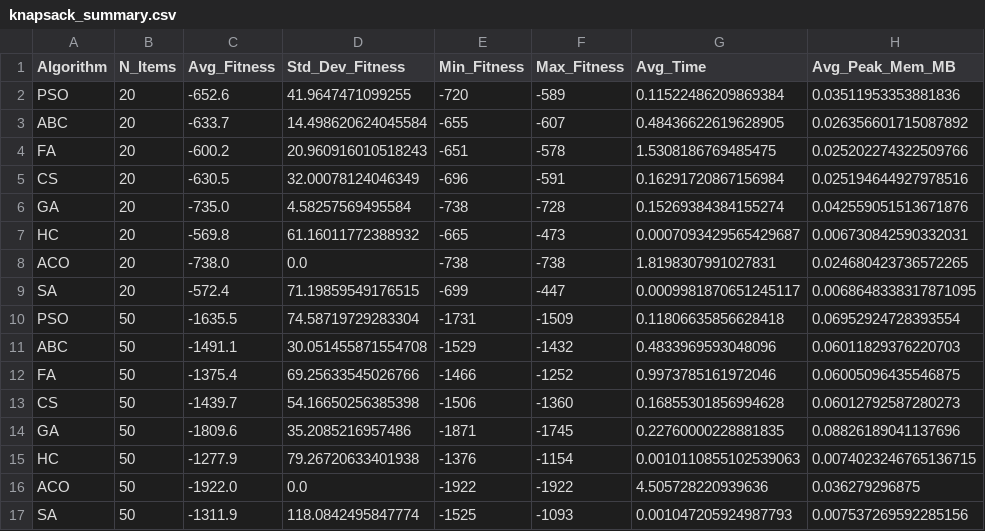
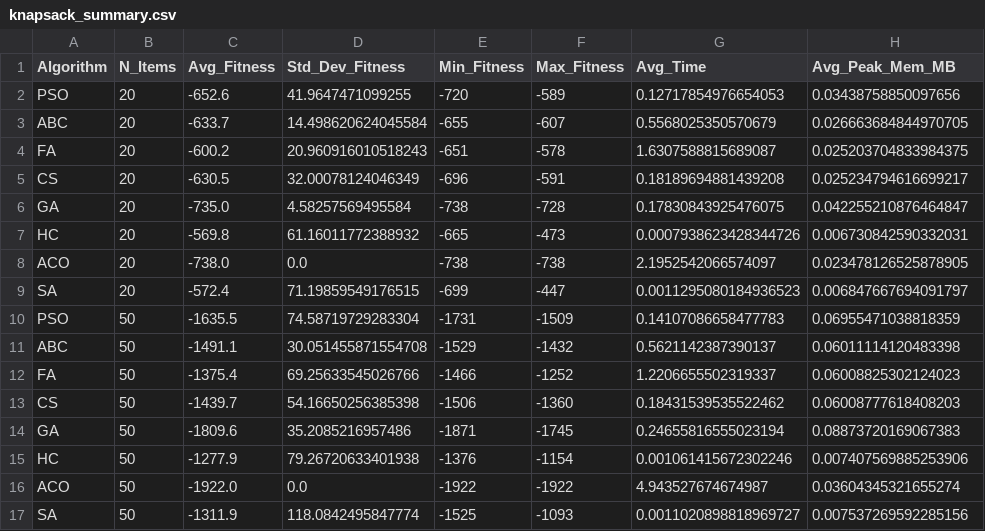
Before and after one commit to lee-vtruong/CS-AI-N3, a CSV file: results/knapsack_summary.csv, drawn as a sheet.

```diff
--- a/results/knapsack_summary.csv
+++ b/results/knapsack_summary.csv
@@ -1,17 +1,17 @@
 Algorithm,N_Items,Avg_Fitness,Std_Dev_Fitness,Min_Fitness,Max_Fitness,Avg_Time,Avg_Peak_Mem_MB
-PSO,20,-652.6,41.9647471099255,-720,-589,0.11522486209869384,0.03511953353881836
-ABC,20,-633.7,14.498620624045584,-655,-607,0.48436622619628905,0.026356601715087892
-FA,20,-600.2,20.960916010518243,-651,-578,1.5308186769485475,0.025202274322509766
-CS,20,-630.5,32.00078124046349,-696,-591,0.16291720867156984,0.025194644927978516
-GA,20,-735.0,4.58257569495584,-738,-728,0.15269384384155274,0.042559051513671876
-HC,20,-569.8,61.16011772388932,-665,-473,0.0007093429565429687,0.006730842590332031
-ACO,20,-738.0,0.0,-738,-738,1.8198307991027831,0.024680423736572265
-SA,20,-572.4,71.19859549176515,-699,-447,0.0009981870651245117,0.0068648338317871095
-PSO,50,-1635.5,74.58719729283304,-1731,-1509,0.11806635856628418,0.06952924728393554
-ABC,50,-1491.1,30.051455871554708,-1529,-1432,0.4833969593048096,0.06011829376220703
-FA,50,-1375.4,69.25633545026766,-1466,-1252,0.9973785161972046,0.06005096435546875
-CS,50,-1439.7,54.16650256385398,-1506,-1360,0.16855301856994628,0.06012792587280273
-GA,50,-1809.6,35.2085216957486,-1871,-1745,0.22760000228881835,0.08826189041137696
-HC,50,-1277.9,79.26720633401938,-1376,-1154,0.0010110855102539063,0.0074023246765136715
-ACO,50,-1922.0,0.0,-1922,-1922,4.505728220939636,0.036279296875
-SA,50,-1311.9,118.0842495847774,-1525,-1093,0.001047205924987793,0.007537269592285156
+PSO,20,-652.6,41.9647471099255,-720,-589,0.12717854976654053,0.03438758850097656
+ABC,20,-633.7,14.498620624045584,-655,-607,0.5568025350570679,0.026663684844970705
+FA,20,-600.2,20.960916010518243,-651,-578,1.6307588815689087,0.025203704833984375
+CS,20,-630.5,32.00078124046349,-696,-591,0.18189694881439208,0.025234794616699217
+GA,20,-735.0,4.58257569495584,-738,-728,0.17830843925476075,0.042255210876464847
+HC,20,-569.8,61.16011772388932,-665,-473,0.0007938623428344726,0.006730842590332031
+ACO,20,-738.0,0.0,-738,-738,2.1952542066574097,0.023478126525878905
+SA,20,-572.4,71.19859549176515,-699,-447,0.0011295080184936523,0.006847667694091797
+PSO,50,-1635.5,74.58719729283304,-1731,-1509,0.14107086658477783,0.06955471038818359
+ABC,50,-1491.1,30.051455871554708,-1529,-1432,0.5621142387390137,0.06011114120483398
+FA,50,-1375.4,69.25633545026766,-1466,-1252,1.2206655502319337,0.06008825302124023
+CS,50,-1439.7,54.16650256385398,-1506,-1360,0.18431539535522462,0.06008777618408203
+GA,50,-1809.6,35.2085216957486,-1871,-1745,0.24655816555023194,0.08873720169067383
+HC,50,-1277.9,79.26720633401938,-1376,-1154,0.001061415672302246,0.007407569885253906
+ACO,50,-1922.0,0.0,-1922,-1922,4.943527674674987,0.03604345321655274
+SA,50,-1311.9,118.0842495847774,-1525,-1093,0.0011020898818969727,0.007537269592285156
```
Also changed, not shown: results/rastrigin_convergence.csv, results/rastrigin_raw_fitness.csv, 17 other files.
